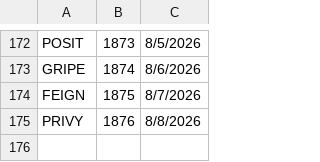
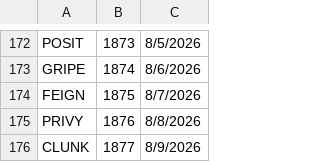
Before and after one commit to 8080Games/WordleMatch, a CSV file: wwwroot/used-words.csv, drawn as a sheet; only a part is shown, gaps mark what is left out.

```diff
--- a/wwwroot/used-words.csv
+++ b/wwwroot/used-words.csv
@@ -175 +175,2 @@ FEIGN,1875,8/7/2026
 PRIVY,1876,8/8/2026
+CLUNK,1877,8/9/2026
```
Also changed, not shown: wwwroot/historical-words.csv, wwwroot/historical_hints.csv, 1 other file.
